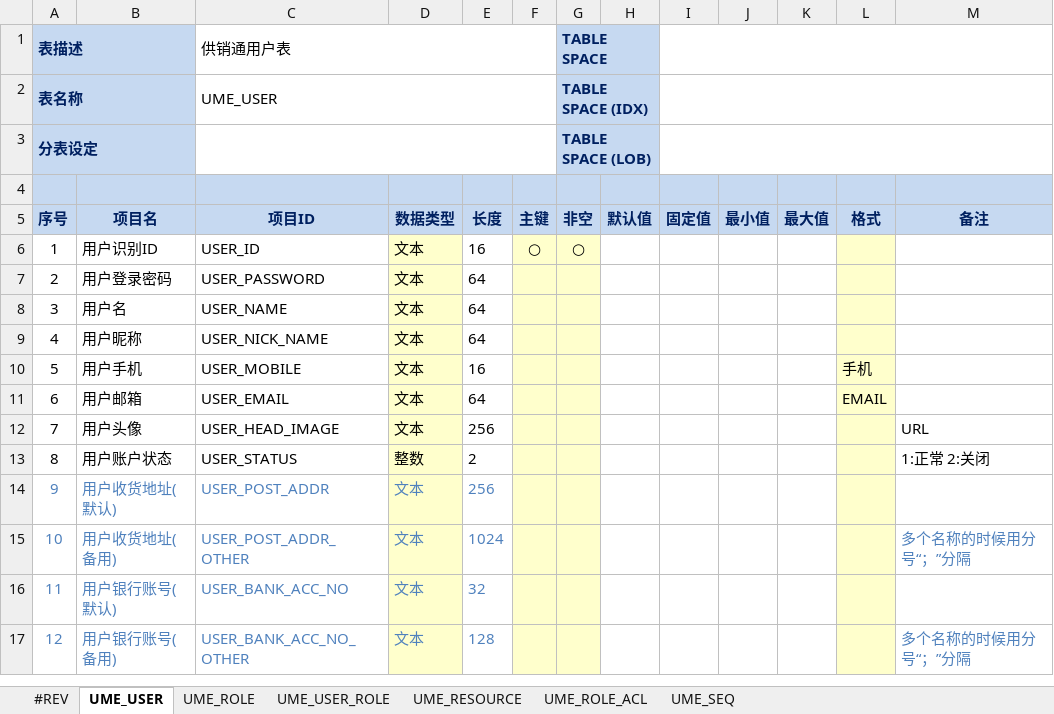
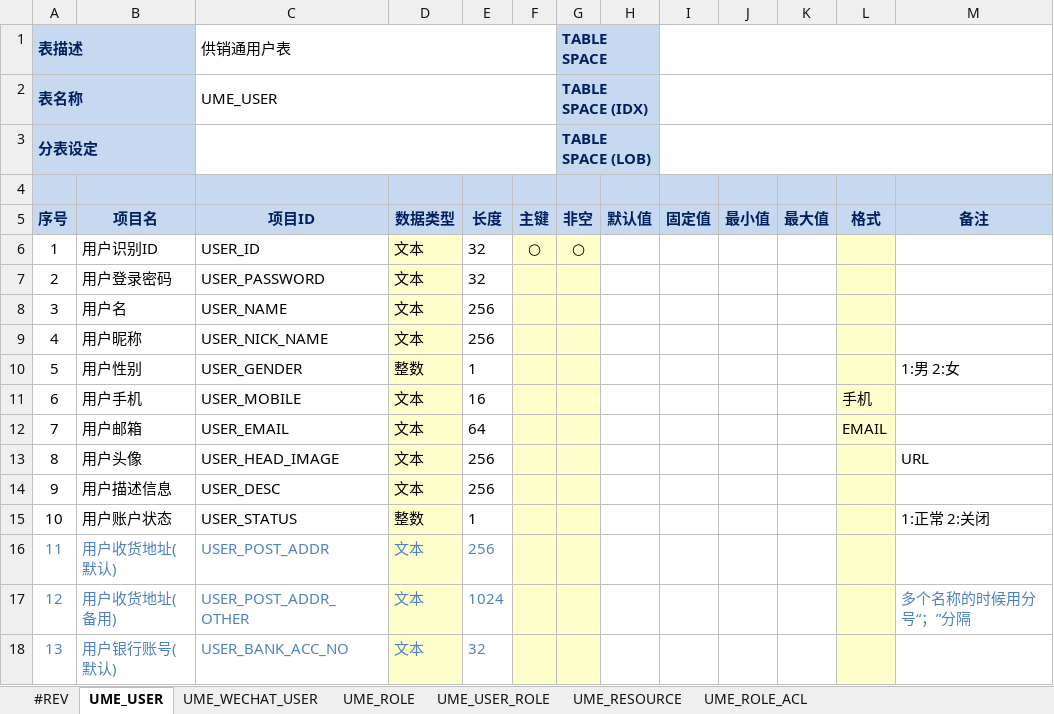
Before and after one commit to ume-biz/gongxiaotong-service-tool, an Excel workbook: input/design-table/cn.com.gxt.uac.entity/DB设计-供销通-基础用户表v0.1.xlsx, sheet UME_USER, drawn as a sheet; only a part is shown; the shorter side is filled out with more unchanged rows; values as stored, in another font and other column widths than the file's, no borders; addresses are those after the commit; the diff names each change by its address in the sheet, - before the commit and + after, or states it on an @@ line.

```diff
--- a/input/design-table/cn.com.gxt.uac.entity/DB设计-供销通-基础用户表v0.1.xlsx (sheet UME_USER)
+++ b/input/design-table/cn.com.gxt.uac.entity/DB设计-供销通-基础用户表v0.1.xlsx (sheet UME_USER)
-sheet tab: UME_SEQ
+sheet tab: UME_WECHAT_USER
-E6 (长度): 16
+E6 (长度): 32
-E7 (长度): 64
+E7 (长度): 32
-E8:E9 (长度): 64
+E8:E9 (长度): 256
+row 10: 5 | 用户性别 | USER_GENDER | 整数 | 1 |  |  |  |  |  |  |  | 1:男 2:女
@@ column A (序号) renumbered from row 11 down @@
+row 14: 9 | 用户描述信息 | USER_DESC | 文本 | 256
-E15 (长度): 2
+E15 (长度): 1
```
Also changed, not shown: 26 other files.
